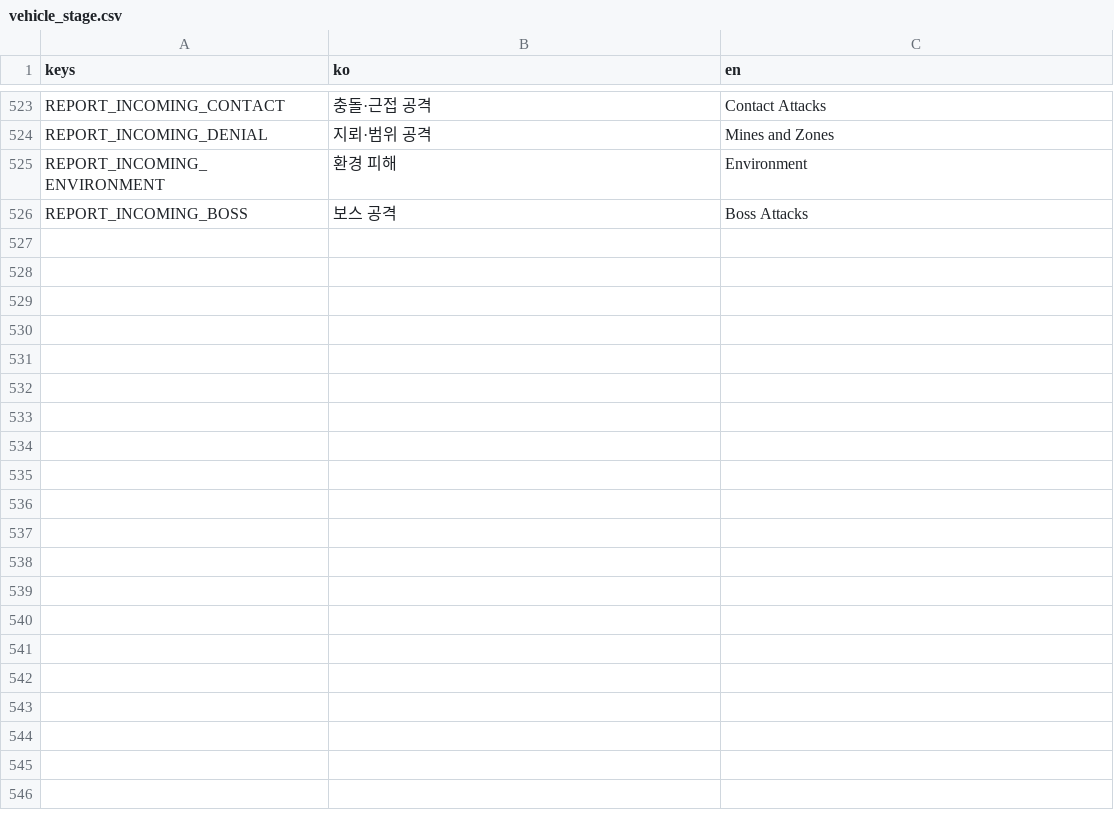
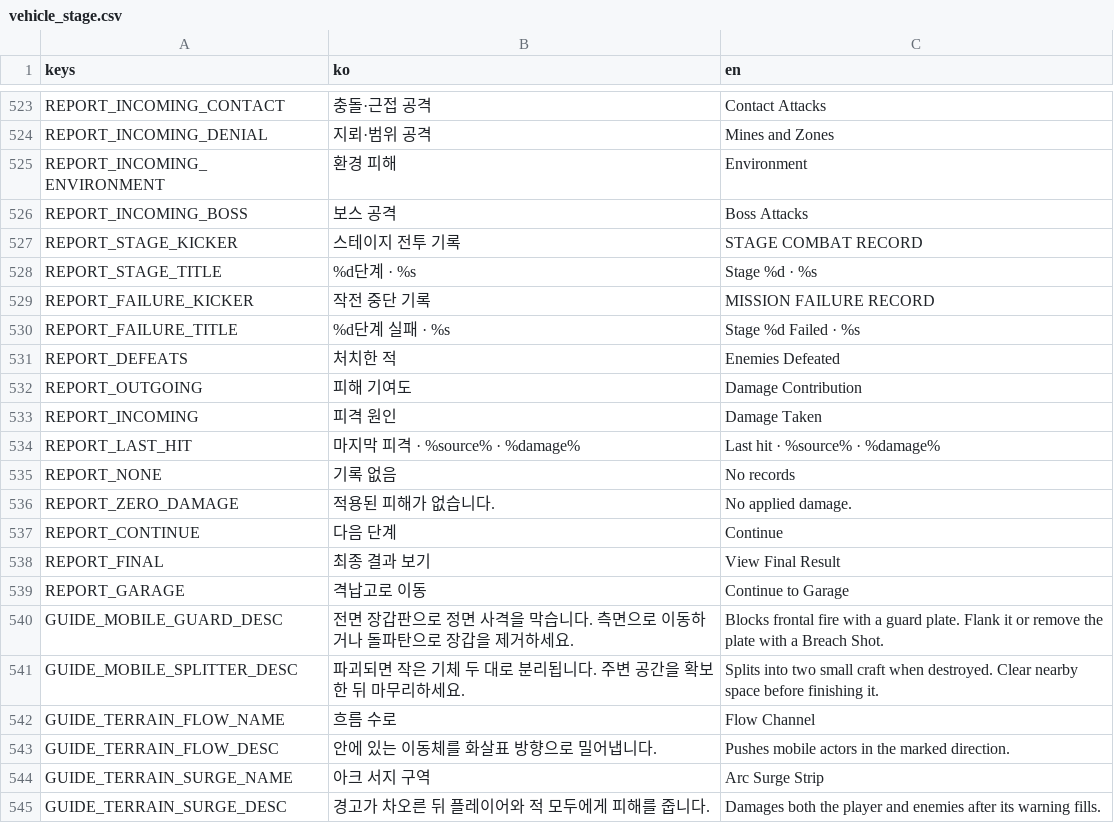
Before and after one commit to simpleusername96/cardborne-platformer, a CSV file: localization/vehicle_stage.csv, drawn as a sheet; only a part is shown, gaps mark what is left out; the diff covers the shown part only; the diff names each change by its address in the sheet, - before the commit and + after, or states it on an @@ line.

Commit message:
feat: add visual guidebook and stage reports

```diff
--- a/localization/vehicle_stage.csv
+++ b/localization/vehicle_stage.csv
+row 527: REPORT_STAGE_KICKER | 스테이지 전투 기록 | STAGE COMBAT RECORD
+row 528: REPORT_STAGE_TITLE | %d단계 · %s | Stage %d · %s
+row 529: REPORT_FAILURE_KICKER | 작전 중단 기록 | MISSION FAILURE RECORD
+row 530: REPORT_FAILURE_TITLE | %d단계 실패 · %s | Stage %d Failed · %s
+row 531: REPORT_DEFEATS | 처치한 적 | Enemies Defeated
+row 532: REPORT_OUTGOING | 피해 기여도 | Damage Contribution
+row 533: REPORT_INCOMING | 피격 원인 | Damage Taken
+row 534: REPORT_LAST_HIT | 마지막 피격 · %source% · %damage% | Last hit · %source% · %damage%
+row 535: REPORT_NONE | 기록 없음 | No records
+row 536: REPORT_ZERO_DAMAGE | 적용된 피해가 없습니다. | No applied damage.
+row 537: REPORT_CONTINUE | 다음 단계 | Continue
+row 538: REPORT_FINAL | 최종 결과 보기 | View Final Result
+row 539: REPORT_GARAGE | 격납고로 이동 | Continue to Garage
+row 540: GUIDE_MOBILE_GUARD_DESC | 전면 장갑판으로 정면 사격을 막습니다. 측면으로 이동하거나 돌파탄으로 장갑을 제거하세요. | Blocks frontal fire with a guard plate. Flank it or remove the plate with a Breach Shot.
+row 541: GUIDE_MOBILE_SPLITTER_DESC | 파괴되면 작은 기체 두 대로 분리됩니다. 주변 공간을 확보한 뒤 마무리하세요. | Splits into two small craft when destroyed. Clear nearby space before finishing it.
+row 542: GUIDE_TERRAIN_FLOW_NAME | 흐름 수로 | Flow Channel
+row 543: GUIDE_TERRAIN_FLOW_DESC | 안에 있는 이동체를 화살표 방향으로 밀어냅니다. | Pushes mobile actors in the marked direction.
+row 544: GUIDE_TERRAIN_SURGE_NAME | 아크 서지 구역 | Arc Surge Strip
+row 545: GUIDE_TERRAIN_SURGE_DESC | 경고가 차오른 뒤 플레이어와 적 모두에게 피해를 줍니다. | Damages both the player and enemies after its warning fills.
```
Also changed, not shown: 20 added rows elsewhere in this file, 14 other files.
